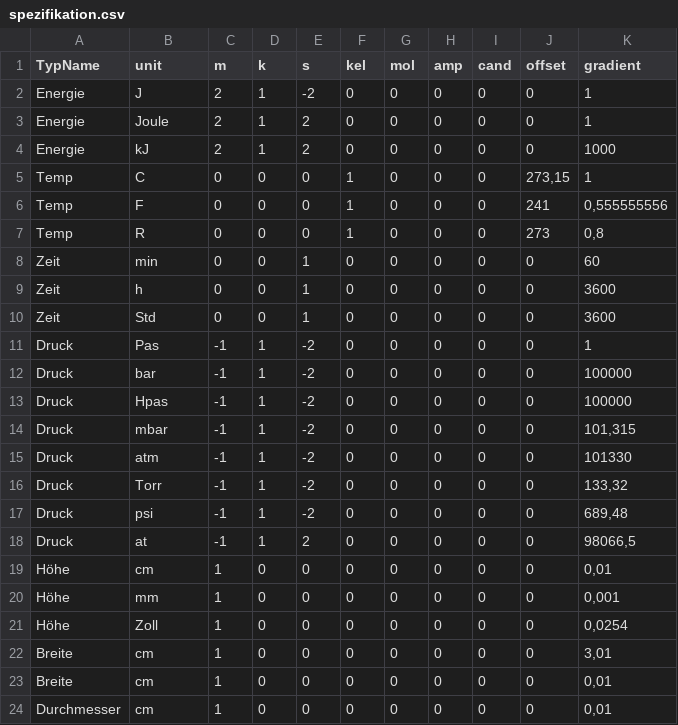
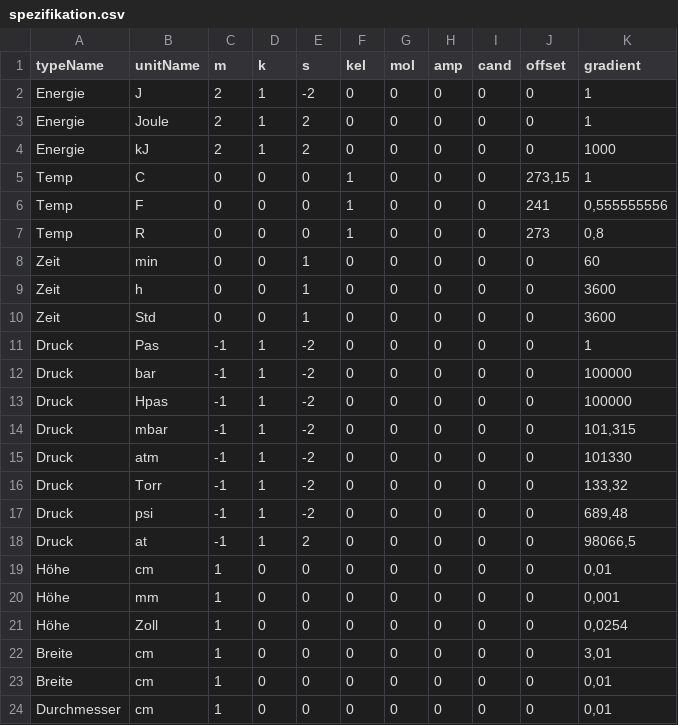
Before and after one commit to Sycend/Apfelkuchen, a CSV file: Apfelkuchen/spezifikation.csv, drawn as a sheet.

Commit message:
Merge ReadCSV.java and ReadFromFile.java + Add unitTable Arraylist in Run.java + other minor code refactoring.

```diff
--- a/Apfelkuchen/spezifikation.csv
+++ b/Apfelkuchen/spezifikation.csv
@@ -1,2 +1,2 @@
-TypName;unit;m;k;s;kel;mol;amp;cand;offset;gradient
+typeName;unitName;m;k;s;kel;mol;amp;cand;offset;gradient
 Energie;J;2;1;-2;0;0;0;0;0;1
```
Also changed, not shown: 4 other files.
